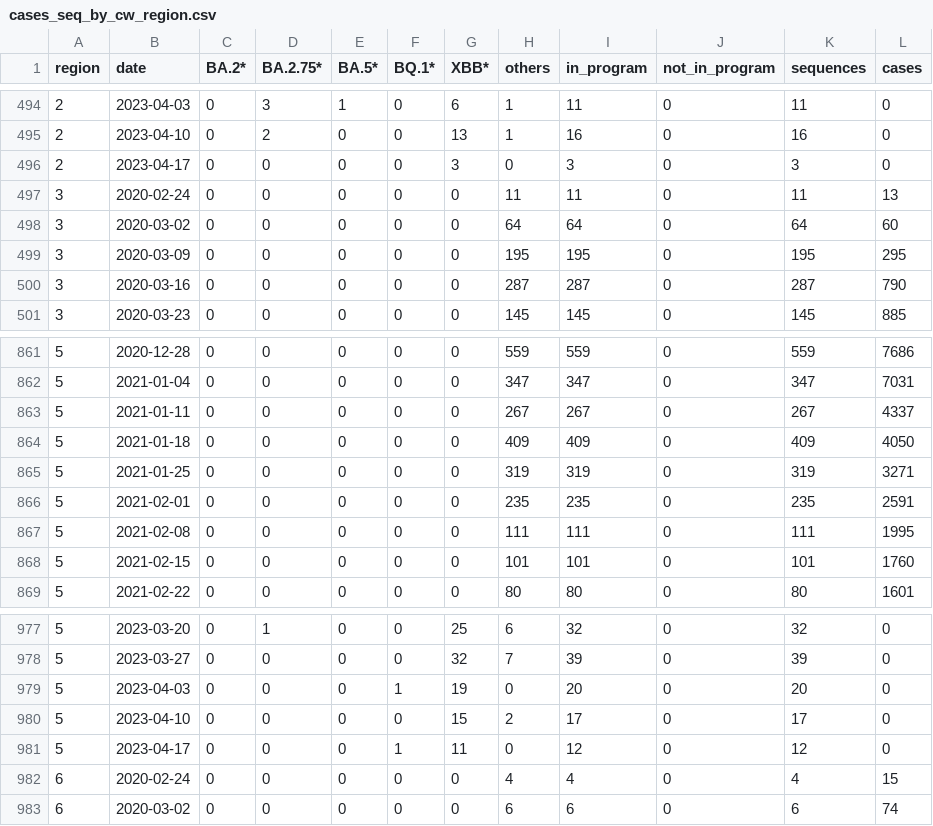
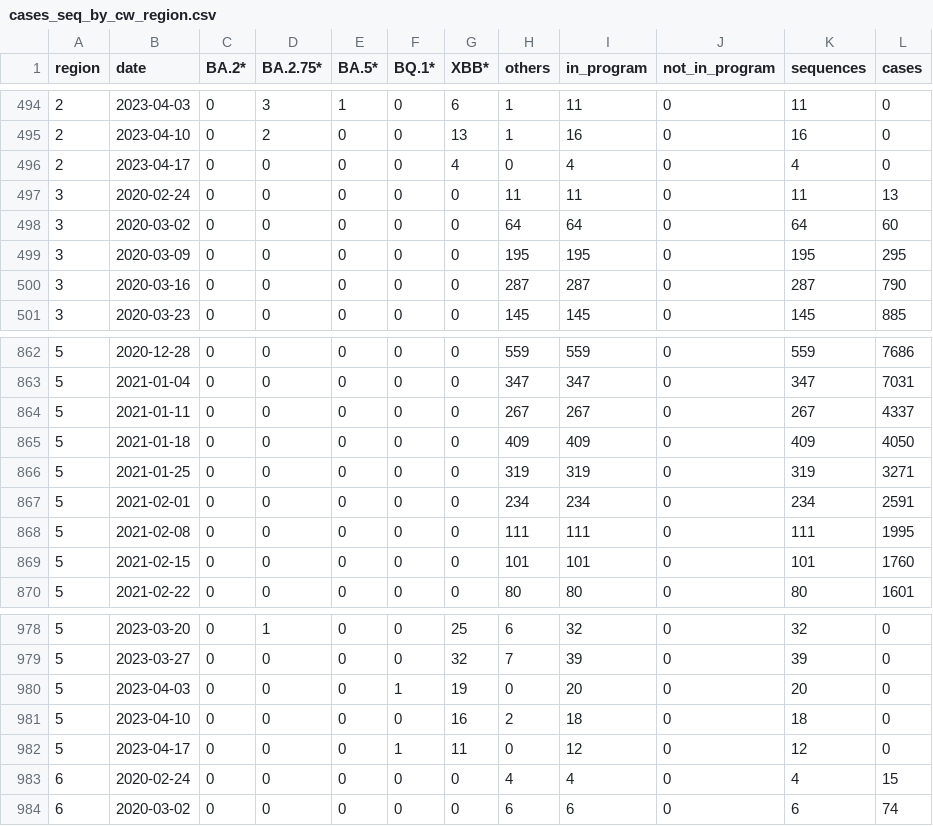
Before and after one commit to CovSeqCH/SequencingStats_and_Variants, a CSV file: data/cases_seq_by_cw_region.csv, drawn as a sheet; only a part is shown, gaps mark what is left out; the diff covers the shown part only.

```diff
--- a/data/cases_seq_by_cw_region.csv
+++ b/data/cases_seq_by_cw_region.csv
@@ -495,3 +495,3 @@ region,date,BA.2*,BA.2.75*,BA.5*,BQ.1*,XBB*,others,in_program,not_in_program,seq
 2,2023-04-10,0,2,0,0,13,1,16,0,16,0
-2,2023-04-17,0,0,0,0,3,0,3,0,3,0
+2,2023-04-17,0,0,0,0,4,0,4,0,4,0
 3,2020-02-24,0,0,0,0,0,11,11,0,11,13
@@ -865,3 +866,3 @@ region,date,BA.2*,BA.2.75*,BA.5*,BQ.1*,XBB*,others,in_program,not_in_program,seq
 5,2021-01-25,0,0,0,0,0,319,319,0,319,3271
-5,2021-02-01,0,0,0,0,0,235,235,0,235,2591
+5,2021-02-01,0,0,0,0,0,234,234,0,234,2591
 5,2021-02-08,0,0,0,0,0,111,111,0,111,1995
@@ -979,3 +980,3 @@ region,date,BA.2*,BA.2.75*,BA.5*,BQ.1*,XBB*,others,in_program,not_in_program,seq
 5,2023-04-03,0,0,0,1,19,0,20,0,20,0
-5,2023-04-10,0,0,0,0,15,2,17,0,17,0
+5,2023-04-10,0,0,0,0,16,2,18,0,18,0
 5,2023-04-17,0,0,0,1,11,0,12,0,12,0
```
Also changed, not shown: 1 added row and 30 edited cells elsewhere in this file, data/mutation_counts.csv, data/recent_common_variants_by_week.csv, 12 other files.
